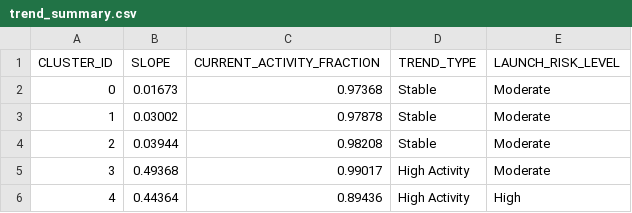
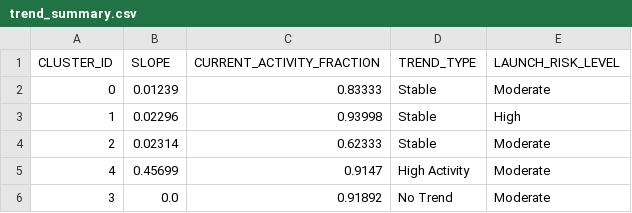
Before and after one commit to Sushrut2007/SpaceDebrisRadar.AI, a CSV file: data/outputs/trend_summary.csv, drawn as a sheet.

```diff
--- a/data/outputs/trend_summary.csv
+++ b/data/outputs/trend_summary.csv
@@ -1,6 +1,6 @@
 CLUSTER_ID,SLOPE,CURRENT_ACTIVITY_FRACTION,TREND_TYPE,LAUNCH_RISK_LEVEL
-0,0.01673,0.97368,Stable,Moderate
-1,0.03002,0.97878,Stable,Moderate
-2,0.03944,0.98208,Stable,Moderate
-3,0.49368,0.99017,High Activity,Moderate
-4,0.44364,0.89436,High Activity,High
+0,0.01239,0.83333,Stable,Moderate
+1,0.02296,0.93998,Stable,High
+2,0.02314,0.62333,Stable,Moderate
+4,0.45699,0.9147,High Activity,Moderate
+3,0.0,0.91892,No Trend,Moderate
```
Also changed, not shown: 5 other files.
